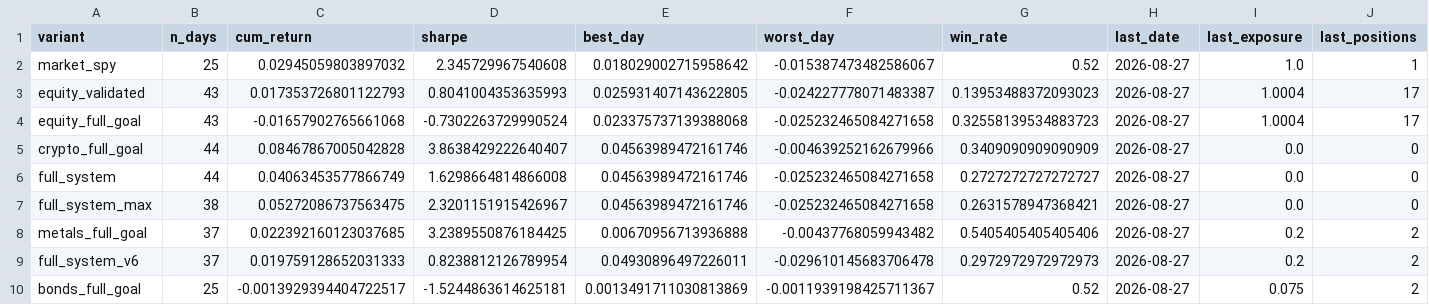
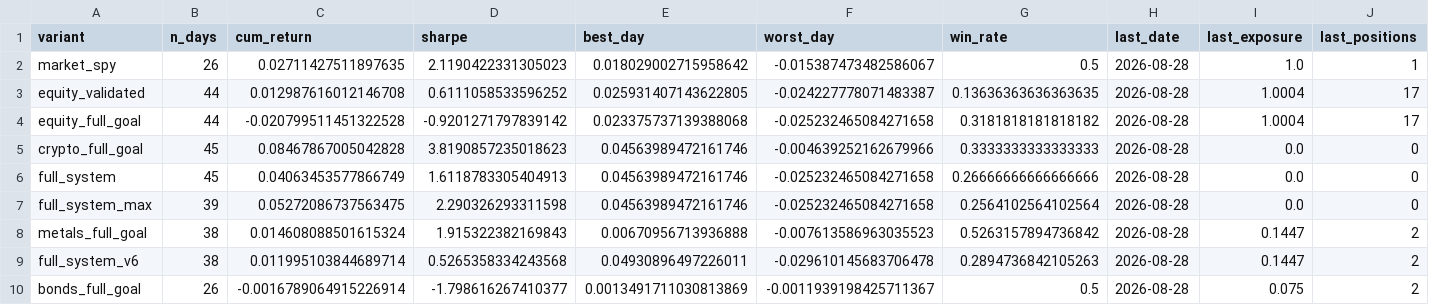
Before and after one commit to dballage777/dballage, a CSV file: paper/reports/standings.csv, drawn as a sheet.

```diff
--- a/paper/reports/standings.csv
+++ b/paper/reports/standings.csv
@@ -1,10 +1,10 @@
 variant,n_days,cum_return,sharpe,best_day,worst_day,win_rate,last_date,last_exposure,last_positions
-market_spy,25,0.02945059803897032,2.345729967540608,0.018029002715958642,-0.015387473482586067,0.52,2026-08-27,1.0,1
-equity_validated,43,0.017353726801122793,0.8041004353635993,0.025931407143622805,-0.024227778071483387,0.13953488372093023,2026-08-27,1.0004,17
-equity_full_goal,43,-0.01657902765661068,-0.7302263729990524,0.023375737139388068,-0.025232465084271658,0.32558139534883723,2026-08-27,1.0004,17
-crypto_full_goal,44,0.08467867005042828,3.8638429222640407,0.04563989472161746,-0.004639252162679966,0.3409090909090909,2026-08-27,0.0,0
-full_system,44,0.04063453577866749,1.6298664814866008,0.04563989472161746,-0.025232465084271658,0.2727272727272727,2026-08-27,0.0,0
-full_system_max,38,0.05272086737563475,2.3201151915426967,0.04563989472161746,-0.025232465084271658,0.2631578947368421,2026-08-27,0.0,0
-metals_full_goal,37,0.022392160123037685,3.2389550876184425,0.00670956713936888,-0.00437768059943482,0.5405405405405406,2026-08-27,0.2,2
-full_system_v6,37,0.019759128652031333,0.8238812126789954,0.04930896497226011,-0.029610145683706478,0.2972972972972973,2026-08-27,0.2,2
-bonds_full_goal,25,-0.0013929394404722517,-1.5244863614625181,0.0013491711030813869,-0.0011939198425711367,0.52,2026-08-27,0.075,2
+market_spy,26,0.02711427511897635,2.1190422331305023,0.018029002715958642,-0.015387473482586067,0.5,2026-08-28,1.0,1
+equity_validated,44,0.012987616012146708,0.6111058533596252,0.025931407143622805,-0.024227778071483387,0.13636363636363635,2026-08-28,1.0004,17
+equity_full_goal,44,-0.020799511451322528,-0.9201271797839142,0.023375737139388068,-0.025232465084271658,0.3181818181818182,2026-08-28,1.0004,17
+crypto_full_goal,45,0.08467867005042828,3.8190857235018623,0.04563989472161746,-0.004639252162679966,0.3333333333333333,2026-08-28,0.0,0
+full_system,45,0.04063453577866749,1.6118783305404913,0.04563989472161746,-0.025232465084271658,0.26666666666666666,2026-08-28,0.0,0
+full_system_max,39,0.05272086737563475,2.290326293311598,0.04563989472161746,-0.025232465084271658,0.2564102564102564,2026-08-28,0.0,0
+metals_full_goal,38,0.014608088501615324,1.915322382169843,0.00670956713936888,-0.007613586963035523,0.5263157894736842,2026-08-28,0.1447,2
+full_system_v6,38,0.011995103844689714,0.5265358334243568,0.04930896497226011,-0.029610145683706478,0.2894736842105263,2026-08-28,0.1447,2
+bonds_full_goal,26,-0.0016789064915226914,-1.798616267410377,0.0013491711030813869,-0.0011939198425711367,0.5,2026-08-28,0.075,2
```
Also changed, not shown: paper/reports/daily_returns.csv, 6 other files.
